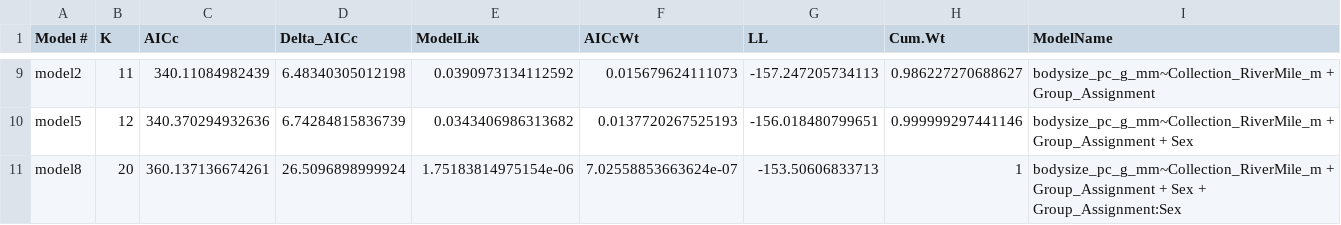
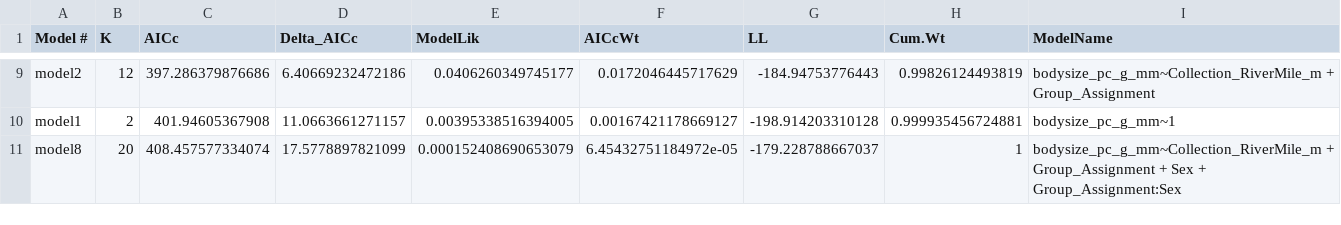
Before and after one commit to abigailhost/cr_sockeye, a CSV file: ALHcode/AIC/bodysize_GSI/AICresults_bodysize~GSI.csv, drawn as a sheet; only a part is shown, gaps mark what is left out; the diff covers the shown part only.

```diff
--- a/ALHcode/AIC/bodysize_GSI/AICresults_bodysize~GSI.csv
+++ b/ALHcode/AIC/bodysize_GSI/AICresults_bodysize~GSI.csv
@@ -9,3 +9,3 @@
-"model2",11,340.11084982439,6.48340305012198,0.0390973134112592,0.015679624111073,-157.247205734113,0.986227270688627,"bodysize_pc_g_mm~Collection_RiverMile_m + Group_Assignment"
-"model5",12,340.370294932636,6.74284815836739,0.0343406986313682,0.0137720267525193,-156.018480799651,0.999999297441146,"bodysize_pc_g_mm~Collection_RiverMile_m + Group_Assignment + Sex"
-"model8",20,360.137136674261,26.5096898999924,1.75183814975154e-06,7.02558853663624e-07,-153.50606833713,1,"bodysize_pc_g_mm~Collection_RiverMile_m + Group_Assignment + Sex + Group_Assignment:Sex"
+"model2",12,397.286379876686,6.40669232472186,0.0406260349745177,0.0172046445717629,-184.94753776443,0.99826124493819,"bodysize_pc_g_mm~Collection_RiverMile_m + Group_Assignment"
+"model1",2,401.94605367908,11.0663661271157,0.00395338516394005,0.00167421178669127,-198.914203310128,0.999935456724881,"bodysize_pc_g_mm~1"
+"model8",20,408.457577334074,17.5778897821099,0.000152408690653079,6.45432751184972e-05,-179.228788667037,1,"bodysize_pc_g_mm~Collection_RiverMile_m + Group_Assignment + Sex + Group_Assignment:Sex"
```
Also changed, not shown: 3 added rows, 3 removed rows and 23 edited cells elsewhere in this file, ALHcode/AIC/bodysize_GSI/bodysize_GSI_ModelAvg_Coefs_withLikelihoods.csv, 2 other files.
